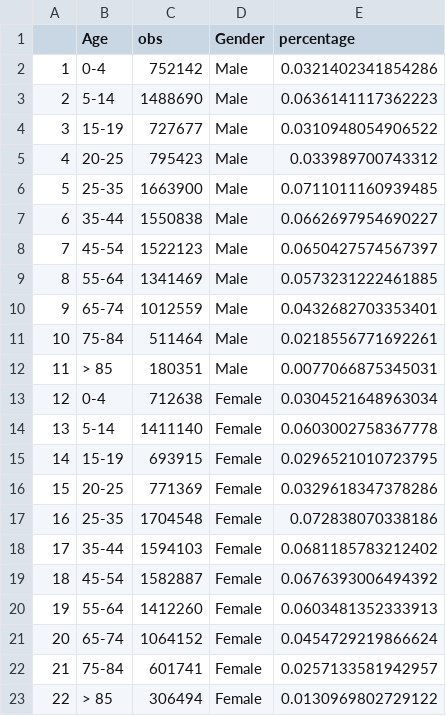
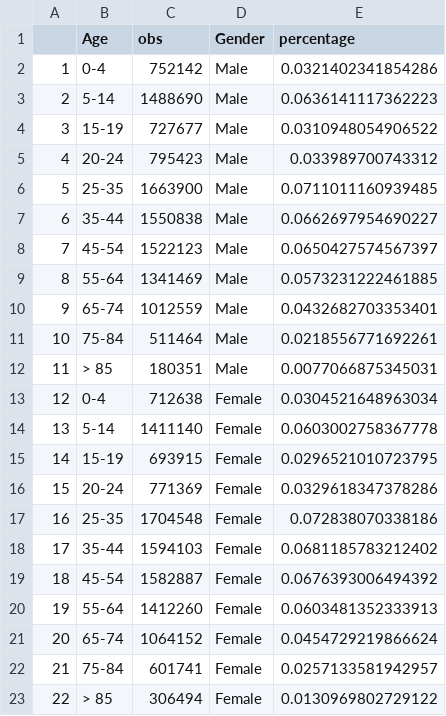
Before and after one commit to Jonathan-Uni/Visualisation, a CSV file: cleaned_gender_2.csv, drawn as a sheet.

Commit message:
Add files via upload

```diff
--- a/cleaned_gender_2.csv
+++ b/cleaned_gender_2.csv
@@ -4,3 +4,3 @@
 "3","15-19",727677,"Male",0.0310948054906522
-"4","20-25",795423,"Male",0.033989700743312
+"4","20-24",795423,"Male",0.033989700743312
 "5","25-35",1663900,"Male",0.0711011160939485
@@ -15,3 +15,3 @@
 "14","15-19",693915,"Female",0.0296521010723795
-"15","20-25",771369,"Female",0.0329618347378286
+"15","20-24",771369,"Female",0.0329618347378286
 "16","25-35",1704548,"Female",0.072838070338186
```
